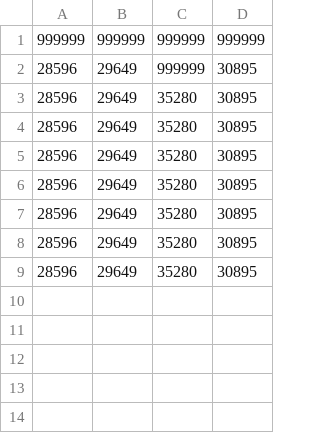
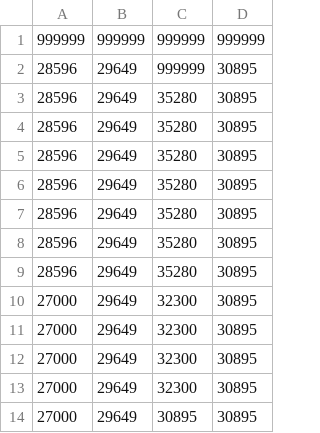
Before and after one commit to nyanpoyo/PS4PriceMonitor, a CSV file: AmazonLowestPriceLog.csv, drawn as a sheet.

Commit message:
changed the method of finding price

```diff
--- a/AmazonLowestPriceLog.csv
+++ b/AmazonLowestPriceLog.csv
@@ -9 +9,6 @@
 28596,29649,35280,30895
+27000,29649,32300,30895
+27000,29649,32300,30895
+27000,29649,32300,30895
+27000,29649,32300,30895
+27000,29649,30895,30895
```
Also changed, not shown: 5 other files.
